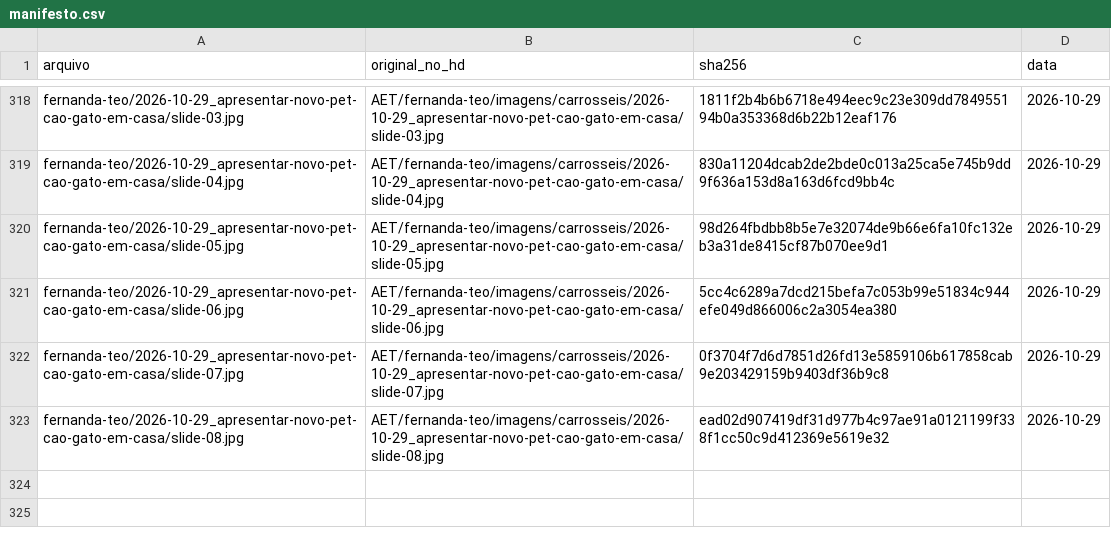
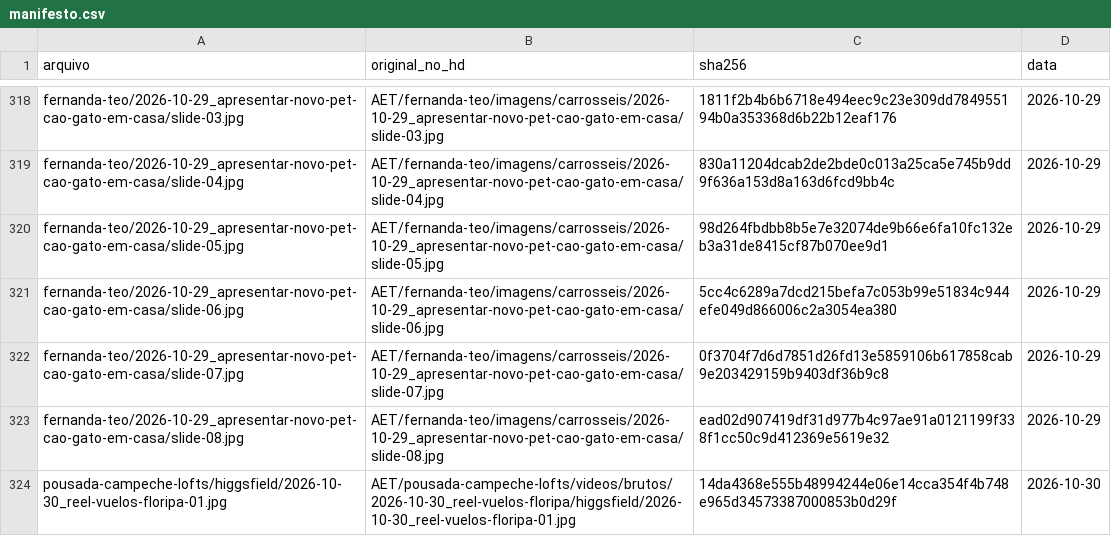
Before and after one commit to techaet/carrosseis-publico, a CSV file: manifesto.csv, drawn as a sheet; only a part is shown, gaps mark what is left out; the diff names each change by its address in the sheet, - before the commit and + after, or states it on an @@ line.

Commit message:
carrossel pousada-campeche-lofts/higgsfield

```diff
--- a/manifesto.csv
+++ b/manifesto.csv
+row 324: pousada-campeche-lofts/higgsfield/2026-10-30_reel-vuelos-floripa-01.jpg | AET/pousada-campeche-lofts/videos/brutos/2026-10-30_reel-vuelos-floripa/higgsfield/2026-10-30_reel-vuelos-floripa-01.jpg | 14da4368e555b48994244e06e14cca354f4b748e965d34573387000853b0d29f | 2026-10-30
```
Also changed, not shown: 1 other file.
